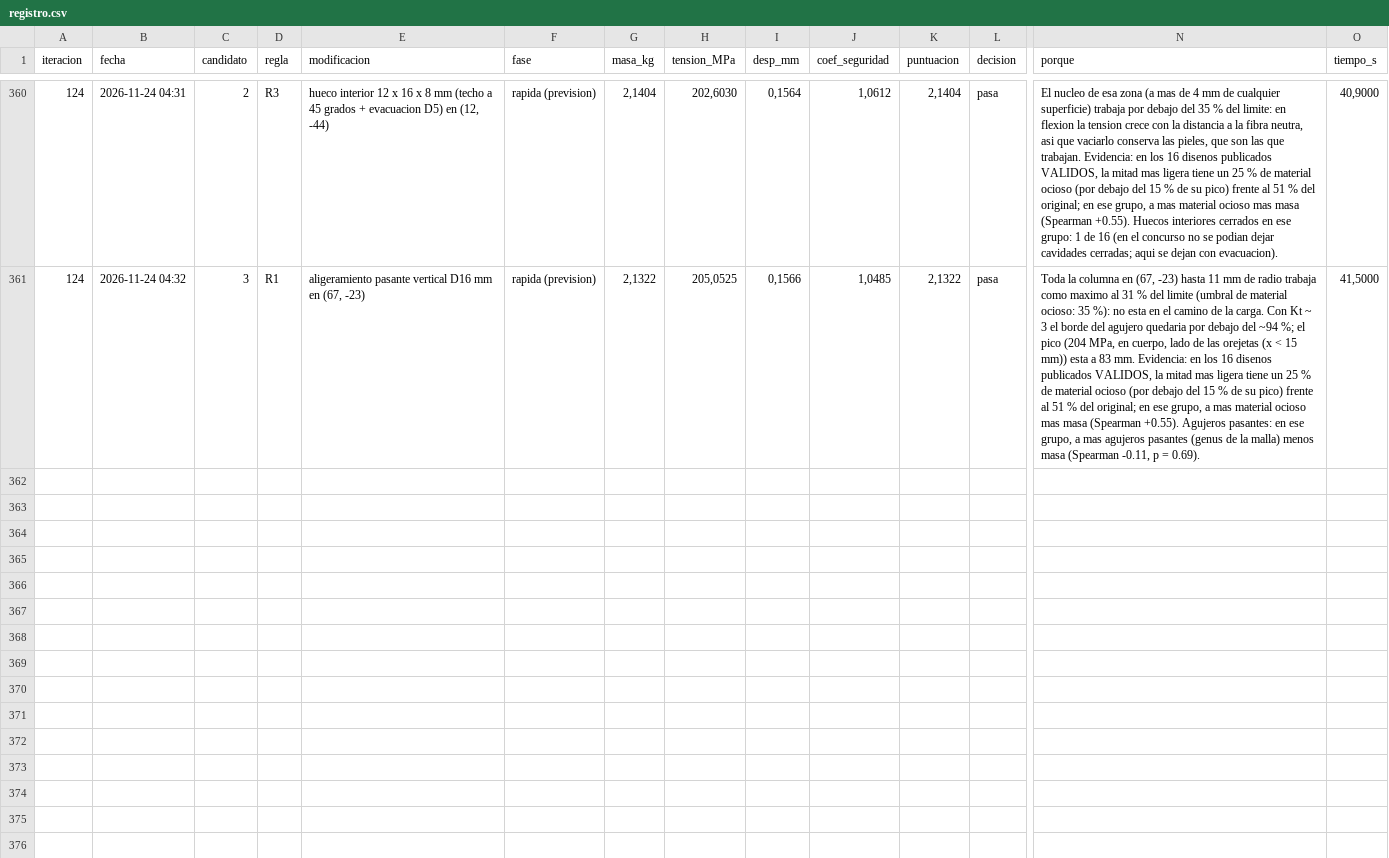
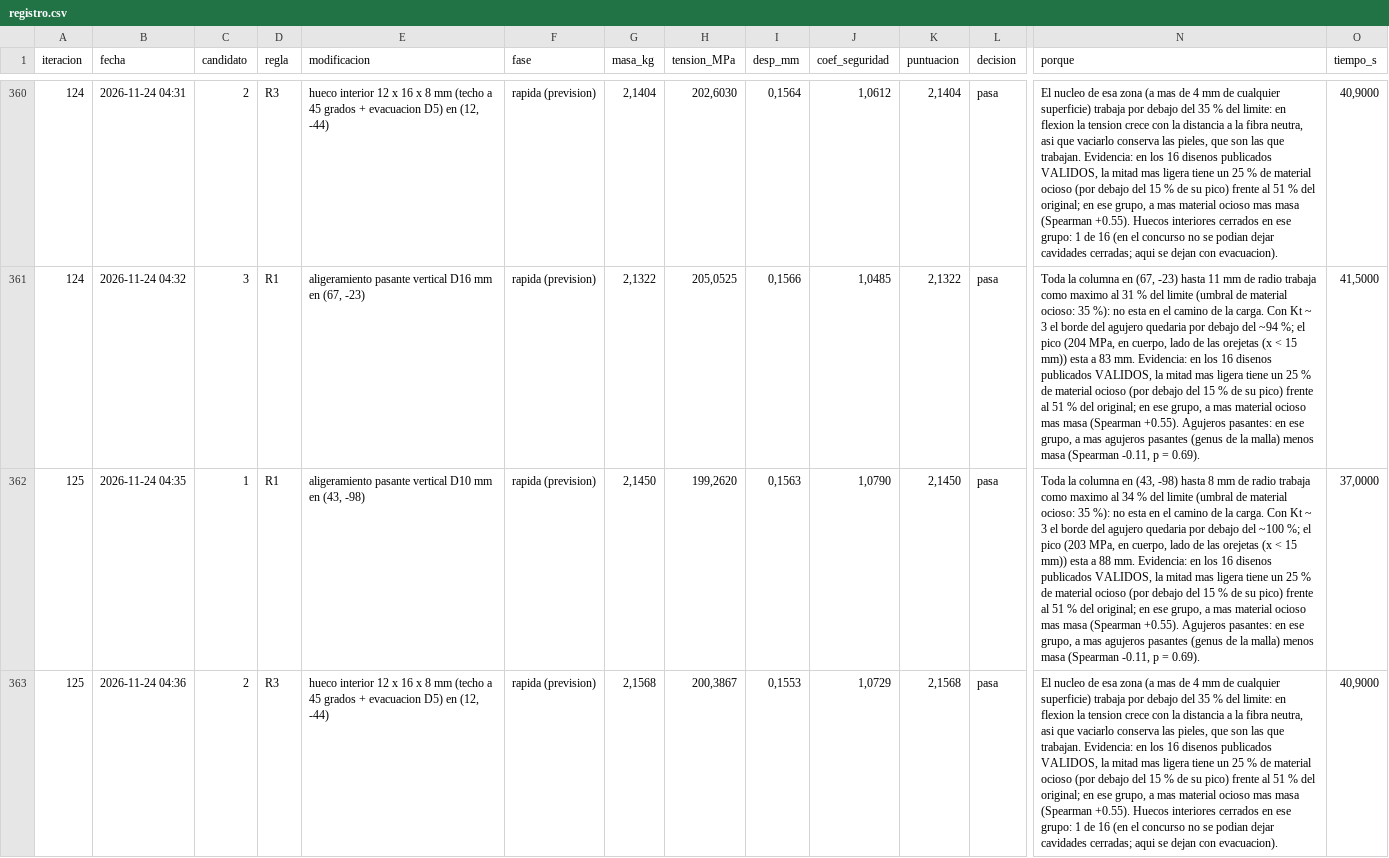
Before and after one commit to Hugiko/msd-soporte-optimizacion, a CSV file: runs/opt_42258N/registro.csv, drawn as a sheet; only a part is shown, gaps mark what is left out; rows hold the shown columns only; the diff covers the shown part only; the diff names each change by its address in the sheet, - before the commit and + after, or states it on an @@ line.

Commit message:
Iteracion 125 [ACEPTADA] R1: aligeramiento pasante vertical D10 mm en (43, -98) | masa 2.161->2.144 kg, tension 203->204 MPa
Por que: Toda la columna en (43, -98) hasta 8 mm de radio trabaja como maximo al 34 % del limite (umbral de material ocioso: 35 %): no esta en el camino de la carga. Con Kt ~ 3 el borde del agujero quedaria por debajo del ~100 %; el pico (203 MPa, en cuerpo, lado de las orejetas (x < 15 mm)) esta a 88 mm. Evidencia: en los 16 disenos publicados VALIDOS, la mitad mas ligera tiene un 25 % de material ocioso (por debajo del 15 % de su pico) frente al 51 % del original; en ese grupo, a mas material ocioso mas masa (Spearman +0.55). Agujeros pasantes: en ese grupo, a mas agujeros pasantes (genus de la malla) menos masa (Spearman -0.11, p = 0.69).
Se esperaba: mediana de las 117 veces que se ha aplicado: +1.3 % (prevision rapida: 2.1450 kg | 199.3 MPa | CS 1.08 | 0.156 mm)
Resultado: 2.1443 kg | 204.4 MPa | CS 1.05 | 0.156 mm (tension +0.6 %, masa -17 g)
Decision: cumple y mejora al mejor (puntuacion 2.1608 -> 2.1443; masa 2.1608 -> 2.1443 kg)
Descartada (rapida): [R3] hueco interior 12 x 16 x 8 mm (techo a 45 grados + evacuacion D5) en (12, -44) -> pasa la evaluacion rapida (2.1568 kg | 200.4 MPa | CS 1.07 | 0.155 mm) pero otra es mas prometedora; se podra proponer de nuevo
Descartada (rapida): [R1] aligeramiento pasante vertical D8 mm en (16, -104) -> pasa la evaluacion rapida (2.1481 kg | 200.7 MPa | CS 1.07 | 0.156 mm) pero otra es mas prometedora; se podra proponer de nuevo

```diff
--- a/runs/opt_42258N/registro.csv
+++ b/runs/opt_42258N/registro.csv
+row 362: 125 | 2026-11-24 04:35 | 1 | R1 | aligeramiento pasante vertical D10 mm en (43, -98) | rapida (prevision) | 2,1450 | 199,2620 | 0,1563 | 1,0790 | 2,1450 | pasa | Toda la columna en (43, -98) hasta 8 mm de radio trabaja como maximo al 34 % del limite (umbral de material ocioso: 35 %): no esta en el camino de la carga. Con Kt ~ 3 el borde del agujero quedaria por debajo del ~100 %; el pico (203 MPa, en cuerpo, lado de las orejetas (x < 15 mm)) esta a 88 mm. Evidencia: en los 16 disenos publicados VALIDOS, la mitad mas ligera tiene un 25 % de material ocioso (por debajo del 15 % de su pico) frente al 51 % del original; en ese grupo, a mas material ocioso mas masa (Spearman +0.55). Agujeros pasantes: en ese grupo, a mas agujeros pasantes (genus de la malla) menos masa (Spearman -0.11, p = 0.69). | 37,0000
+row 363: 125 | 2026-11-24 04:36 | 2 | R3 | hueco interior 12 x 16 x 8 mm (techo a 45 grados + evacuacion D5) en (12, -44) | rapida (prevision) | 2,1568 | 200,3867 | 0,1553 | 1,0729 | 2,1568 | pasa | El nucleo de esa zona (a mas de 4 mm de cualquier superficie) trabaja por debajo del 35 % del limite: en flexion la tension crece con la distancia a la fibra neutra, asi que vaciarlo conserva las pieles, que son las que trabajan. Evidencia: en los 16 disenos publicados VALIDOS, la mitad mas ligera tiene un 25 % de material ocioso (por debajo del 15 % de su pico) frente al 51 % del original; en ese grupo, a mas material ocioso mas masa (Spearman +0.55). Huecos interiores cerrados en ese grupo: 1 de 16 (en el concurso no se podian dejar cavidades cerradas; aqui se dejan con evacuacion). | 40,9000
```
Also changed, not shown: 1 added row elsewhere in this file, 22 other files.
